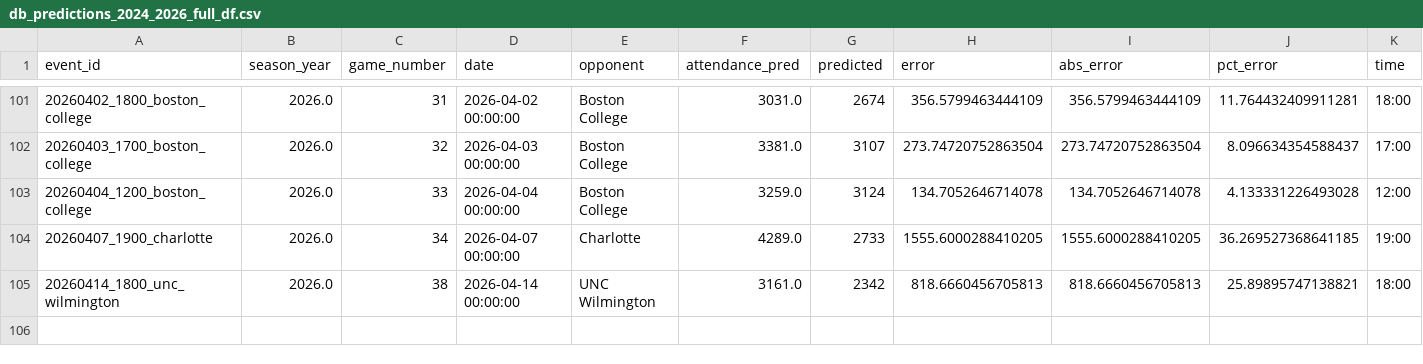
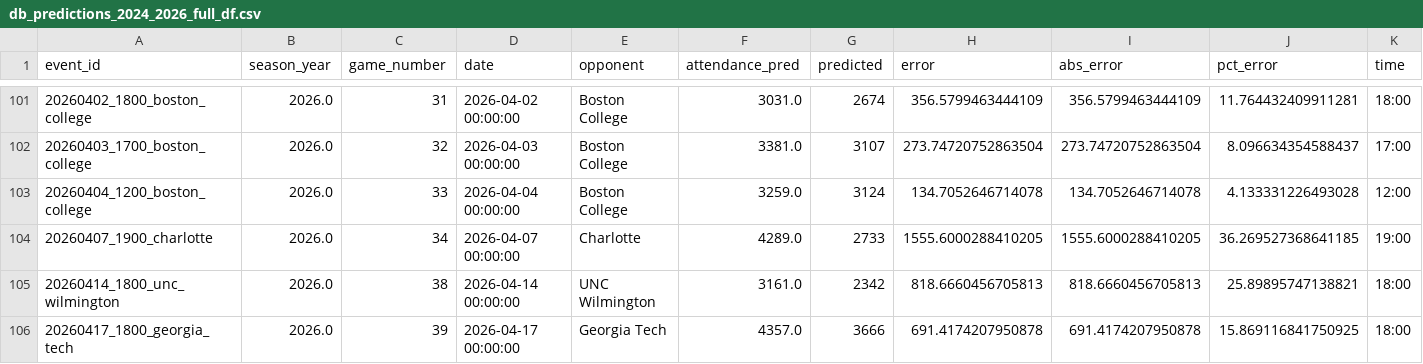
Before and after one commit to djfulk-22/Personal-S26-TeamA3-App-Repo-, a CSV file: APP/data/db_predictions_2024_2026_full_df.csv, drawn as a sheet; only a part is shown, gaps mark what is left out; rows hold the shown columns only; the diff names each change by its address in the sheet, - before the commit and + after, or states it on an @@ line.

Commit message:
Automated app data refresh 2026-04-18 05:34:32

```diff
--- a/APP/data/db_predictions_2024_2026_full_df.csv
+++ b/APP/data/db_predictions_2024_2026_full_df.csv
+row 106: 20260417_1800_georgia_tech | 2026.0 | 39 | 2026-04-17 00:00:00 | Georgia Tech | 4357.0 | 3666 | 691.4174207950878 | 691.4174207950878 | 15.869116841750925 | 18:00
```
Also changed, not shown: APP/data/db_predictions_2024_2026_tier5_final_feats_export.csv, APP/data/db_predictions_2024_2026_tier5_raw_tier_cols.csv, 1 other file.
